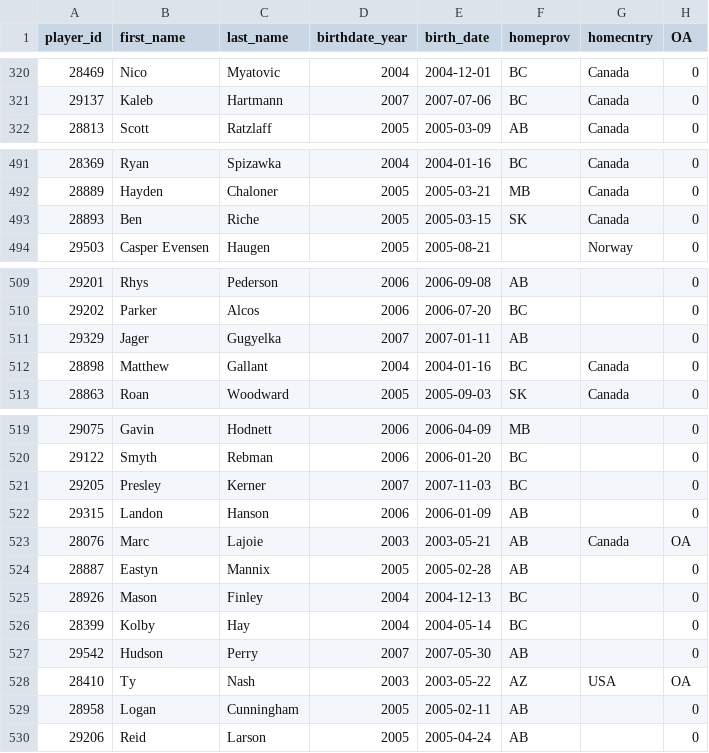
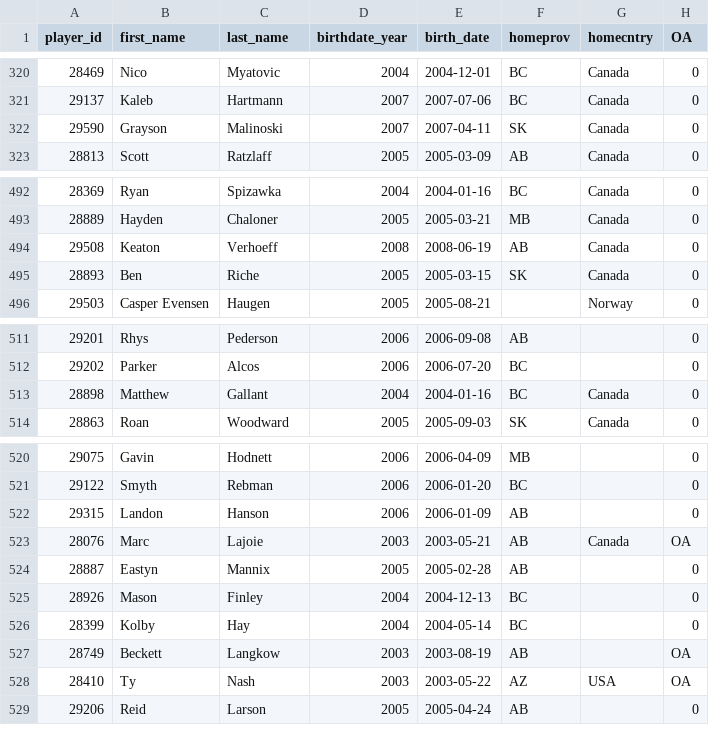
Before and after one commit to lennonay/Prospect_scraper, a CSV file: data/roster/WHL_2023_24_Regular_Season_roster.csv, drawn as a sheet; only a part is shown, gaps mark what is left out; removed rows and columns are numbered as before the commit, all else as after; the diff names each change by its address in the sheet, - before the commit and + after, or states it on an @@ line.

```diff
--- a/data/roster/WHL_2023_24_Regular_Season_roster.csv
+++ b/data/roster/WHL_2023_24_Regular_Season_roster.csv
+row 322: 29590 | Grayson | Malinoski | 2007 | 2007-04-11 | SK | Canada | 0
+row 494: 29508 | Keaton | Verhoeff | 2008 | 2008-06-19 | AB | Canada | 0
-row 511: 29329 | Jager | Gugyelka | 2007 | 2007-01-11 | AB |  | 0
-row 521: 29205 | Presley | Kerner | 2007 | 2007-11-03 | BC |  | 0
-row 527: 29542 | Hudson | Perry | 2007 | 2007-05-30 | AB |  | 0
+row 527: 28749 | Beckett | Langkow | 2003 | 2003-08-19 | AB |  | OA
-row 529: 28958 | Logan | Cunningham | 2005 | 2005-02-11 | AB |  | 0
```
Also changed, not shown: 2 other files.
